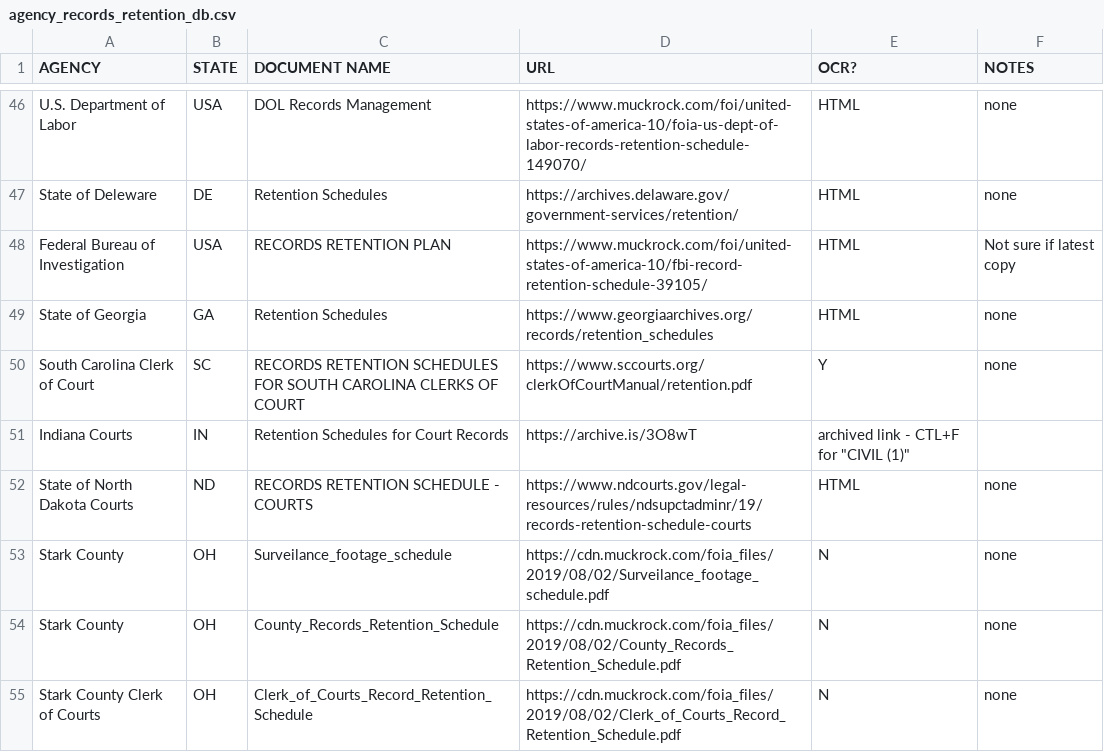
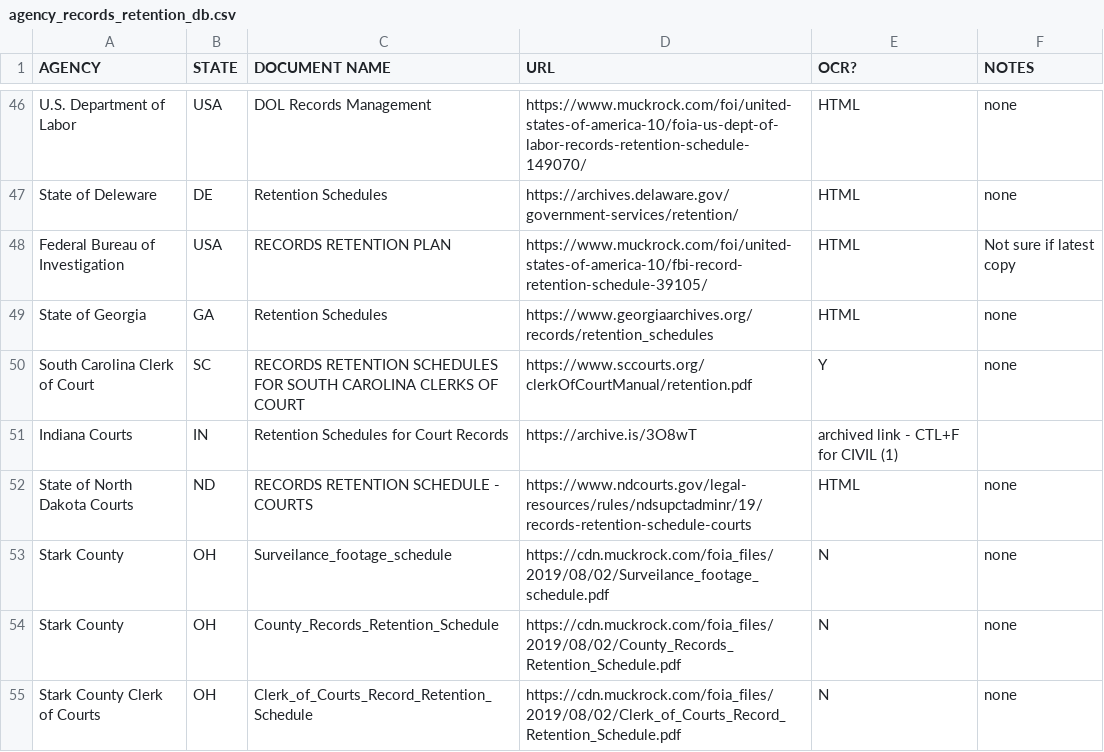
Before and after one commit to RooneyMcNibNug/FOIA, a CSV file: Research/agency_records_retention_db.csv, drawn as a sheet; only a part is shown, gaps mark what is left out.

Commit message:
fix, get rid of quotes

```diff
--- a/Research/agency_records_retention_db.csv
+++ b/Research/agency_records_retention_db.csv
@@ -50,3 +50,3 @@ State of Georgia,GA,Retention Schedules,https://www.georgiaarchives.org/records/
 South Carolina Clerk of Court,SC,RECORDS RETENTION SCHEDULES FOR SOUTH CAROLINA CLERKS OF COURT,https://www.sccourts.org/clerkOfCourtManual/retention.pdf,Y,none
-Indiana Courts,IN,Retention Schedules for Court Records,https://archive.is/3O8wT,archived link - CTL+F for "CIVIL (1)"
+Indiana Courts,IN,Retention Schedules for Court Records,https://archive.is/3O8wT,archived link - CTL+F for CIVIL (1)
 State of North Dakota Courts,ND,RECORDS RETENTION SCHEDULE - COURTS,https://www.ndcourts.gov/legal-resources/rules/ndsupctadminr/19/records-retention-schedule-courts,HTML,none
```
